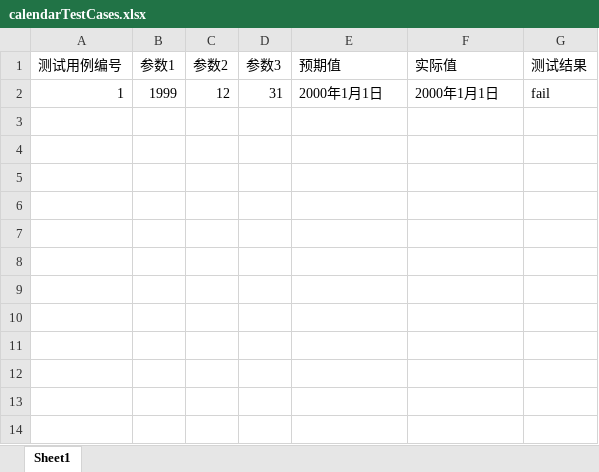
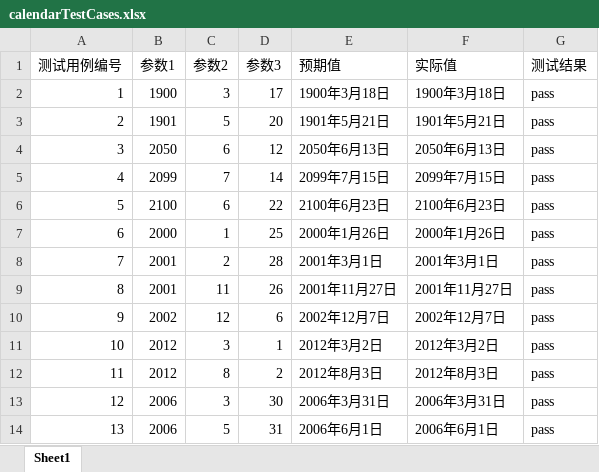
Before and after one commit to tuchengwu/testPractice, an Excel workbook: target/classes/calendarTestCases.xlsx, sheet Sheet1, drawn as a sheet; values as stored, in another font and other column widths than the file's, no borders; removed rows and columns are numbered as before the commit, all else as after; the diff names each change by its address in the sheet, - before the commit and + after, or states it on an @@ line.

```diff
--- a/target/classes/calendarTestCases.xlsx (sheet Sheet1)
+++ b/target/classes/calendarTestCases.xlsx (sheet Sheet1)
-row 2: 1 | 1999 | 12 | 31 | 2000年1月1日 | 2000年1月1日 | fail
+row 2: 1 | 1900 | 3 | 17 | 1900年3月18日 | 1900年3月18日 | pass
+row 3: 2 | 1901 | 5 | 20 | 1901年5月21日 | 1901年5月21日 | pass
+row 4: 3 | 2050 | 6 | 12 | 2050年6月13日 | 2050年6月13日 | pass
+row 5: 4 | 2099 | 7 | 14 | 2099年7月15日 | 2099年7月15日 | pass
+row 6: 5 | 2100 | 6 | 22 | 2100年6月23日 | 2100年6月23日 | pass
+row 7: 6 | 2000 | 1 | 25 | 2000年1月26日 | 2000年1月26日 | pass
+row 8: 7 | 2001 | 2 | 28 | 2001年3月1日 | 2001年3月1日 | pass
+row 9: 8 | 2001 | 11 | 26 | 2001年11月27日 | 2001年11月27日 | pass
+row 10: 9 | 2002 | 12 | 6 | 2002年12月7日 | 2002年12月7日 | pass
+row 11: 10 | 2012 | 3 | 1 | 2012年3月2日 | 2012年3月2日 | pass
+row 12: 11 | 2012 | 8 | 2 | 2012年8月3日 | 2012年8月3日 | pass
+row 13: 12 | 2006 | 3 | 30 | 2006年3月31日 | 2006年3月31日 | pass
+row 14: 13 | 2006 | 5 | 31 | 2006年6月1日 | 2006年6月1日 | pass
```
Also changed, not shown: src/main/resources/calendarTestCases.xlsx, src/main/resources/triangleTestCases.xlsx, 32 other files.
